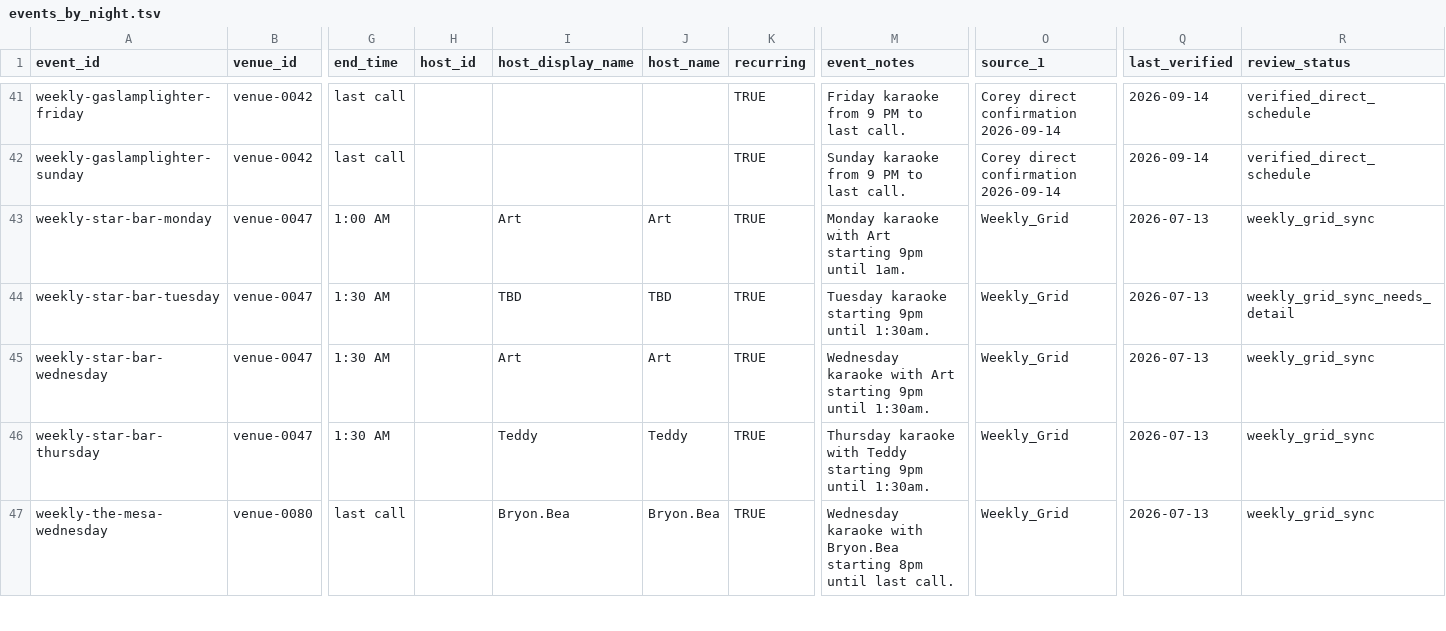
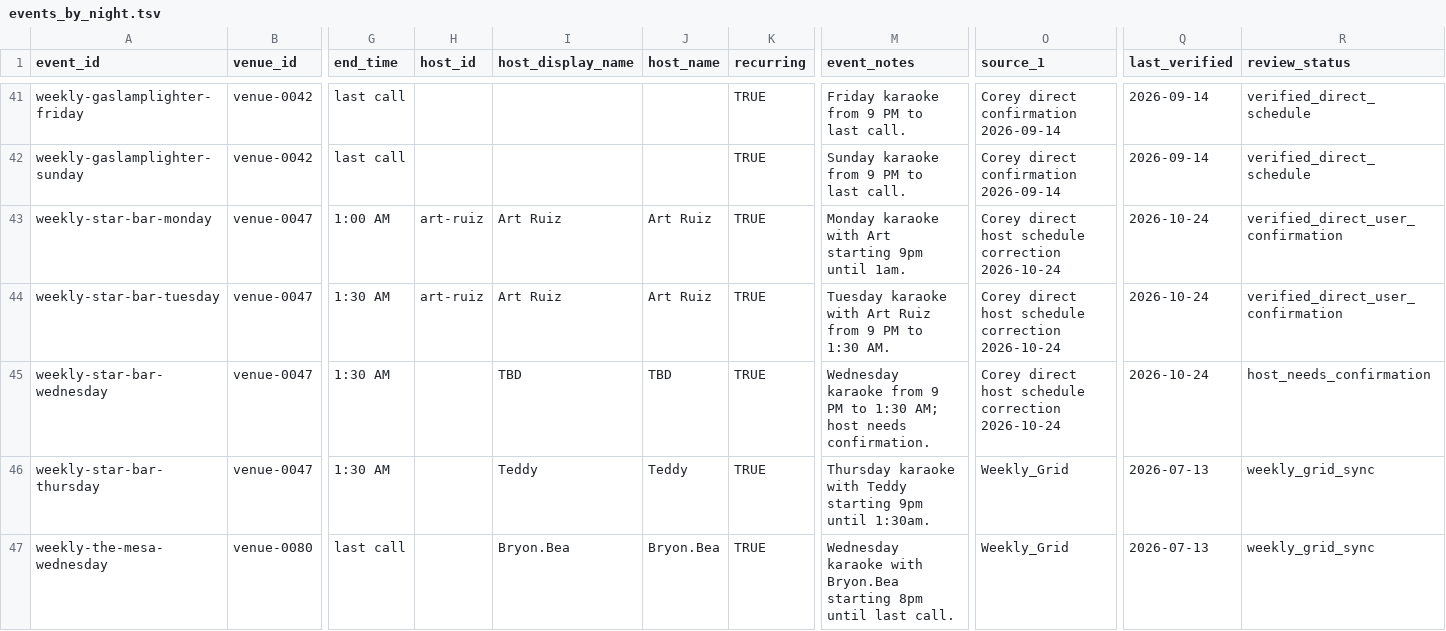
Before and after one commit to whiteinkcreates/singhub, a TSV file: public/data/events_by_night.tsv, drawn as a sheet; only a part is shown, gaps mark what is left out; the diff names each change by its address in the sheet, - before the commit and + after, or states it on an @@ line.

```diff
--- a/public/data/events_by_night.tsv
+++ b/public/data/events_by_night.tsv
-H43:H44 (host_id): (empty)
+H43:H44 (host_id): art-ruiz
-I43 (host_display_name): Art
+I43 (host_display_name): Art Ruiz
-J43 (host_name): Art
+J43 (host_name): Art Ruiz
-O43:O45 (source_1): Weekly_Grid
+O43:O45 (source_1): Corey direct host schedule correction 2026-10-24
-Q43:Q45 (last_verified): 2026-07-13
+Q43:Q45 (last_verified): 2026-10-24
-R43 (review_status): weekly_grid_sync
+R43 (review_status): verified_direct_user_confirmation
-I44 (host_display_name): TBD
+I44 (host_display_name): Art Ruiz
-J44 (host_name): TBD
+J44 (host_name): Art Ruiz
-M44 (event_notes): Tuesday karaoke starting 9pm until 1:30am.
+M44 (event_notes): Tuesday karaoke with Art Ruiz from 9 PM to 1:30 AM.
-R44 (review_status): weekly_grid_sync_needs_detail
+R44 (review_status): verified_direct_user_confirmation
-I45 (host_display_name): Art
+I45 (host_display_name): TBD
-J45 (host_name): Art
+J45 (host_name): TBD
-M45 (event_notes): Wednesday karaoke with Art starting 9pm until 1:30am.
+M45 (event_notes): Wednesday karaoke from 9 PM to 1:30 AM; host needs confirmation.
-R45 (review_status): weekly_grid_sync
+R45 (review_status): host_needs_confirmation
```
Also changed, not shown: public/data/kj_profiles.tsv, 3 other files.
